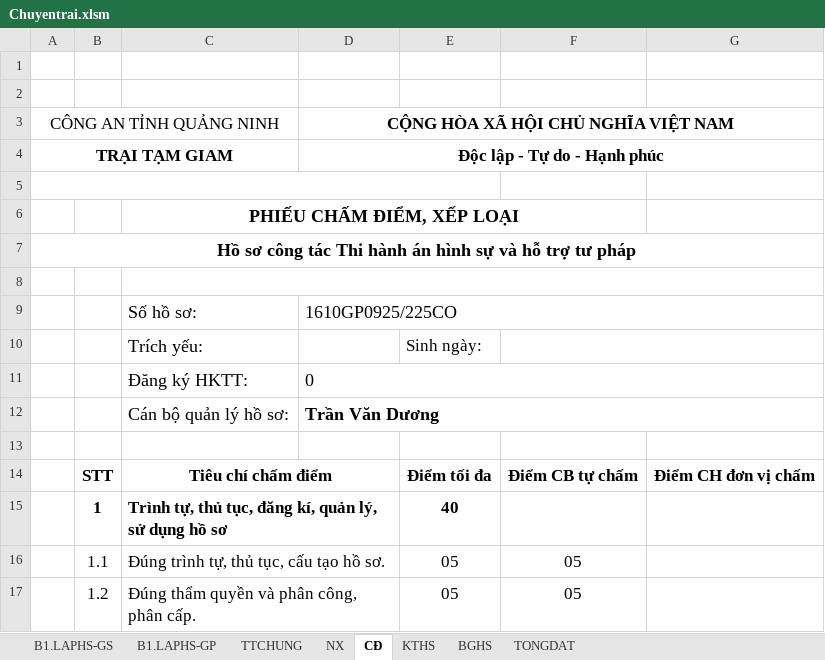
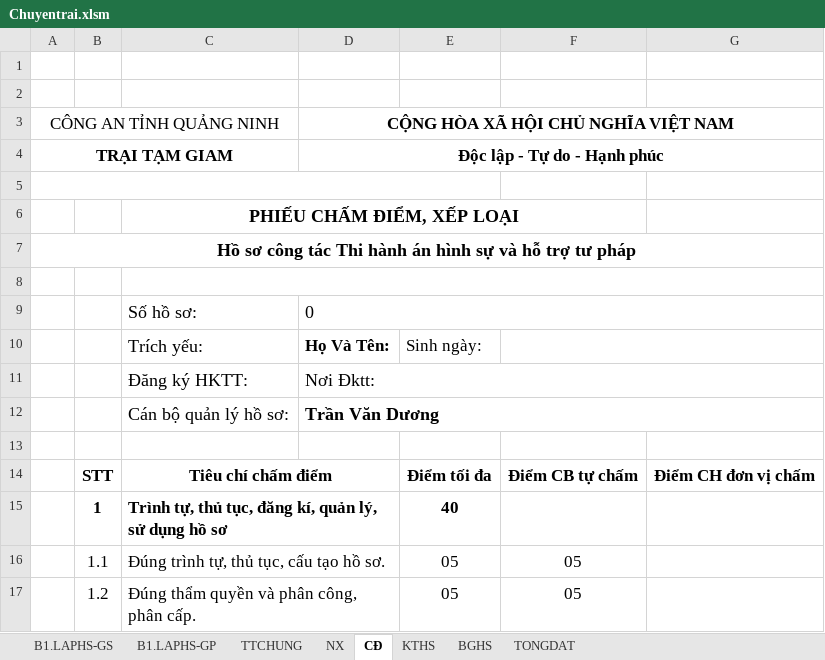
Before and after one commit to duongnga9617/qlgg-update, an Excel workbook: Chuyentrai.xlsm, sheet CĐ, drawn as a sheet; only a part is shown; values as stored, in another font and other column widths than the file's, no borders; charts and pictures not drawn; the diff names each change by its address in the sheet, - before the commit and + after, or states it on an @@ line.

```diff
--- a/Chuyentrai.xlsm (sheet CĐ)
+++ b/Chuyentrai.xlsm (sheet CĐ)
-D9: 1610GP0925/225CO
+D9: 0
-D10: (empty)
+D10: Họ Và Tên:
-D11: 0
+D11: Nơi Đktt:
```
Also changed, not shown: sheet TTCHUNG, sheet BGHS, sheet TONGDAT, sheet B1.LAPHS-GS, sheet KTHS, sheet NX, 1 more sheet, charts or pictures, 3 other files.
